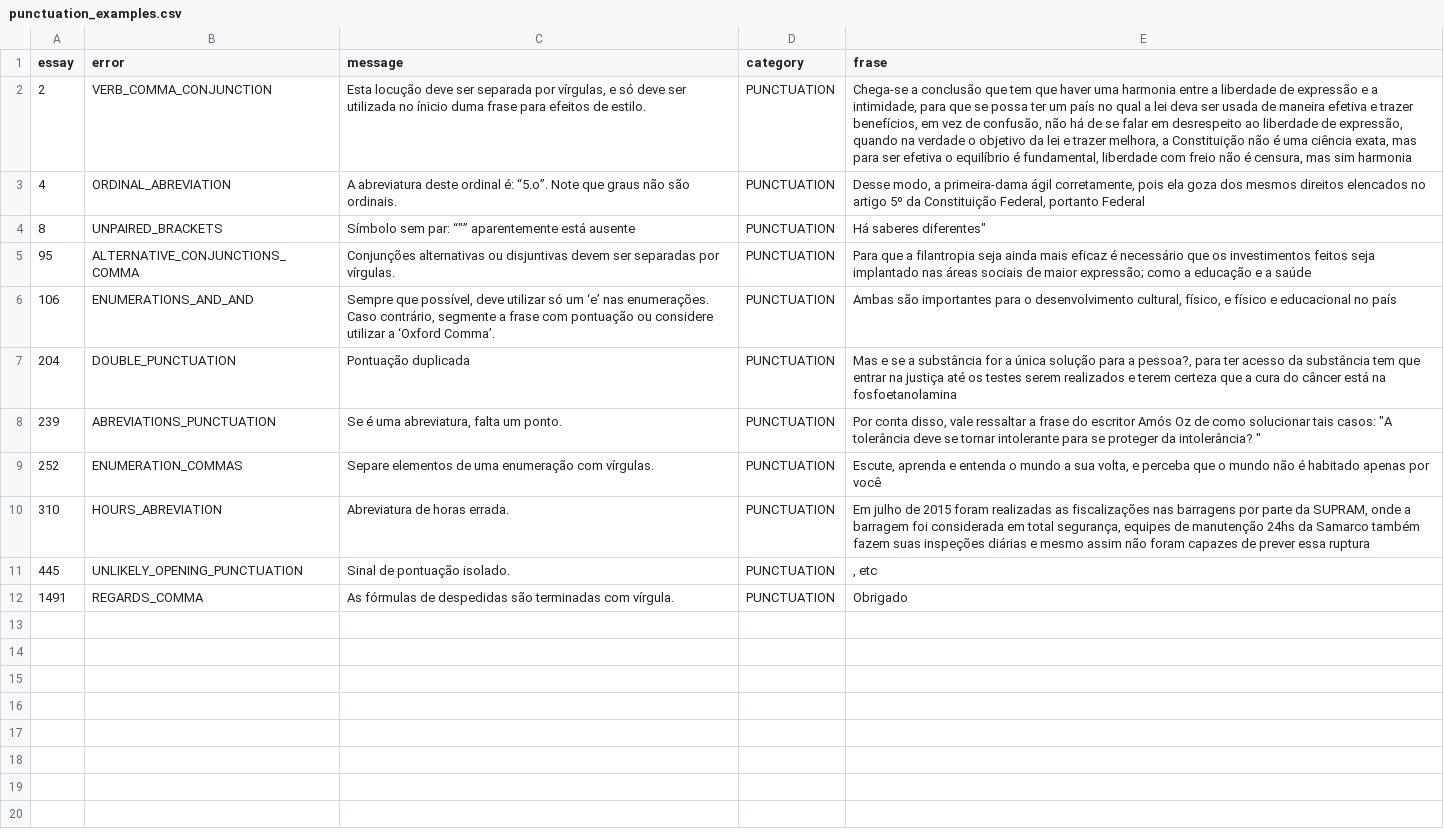
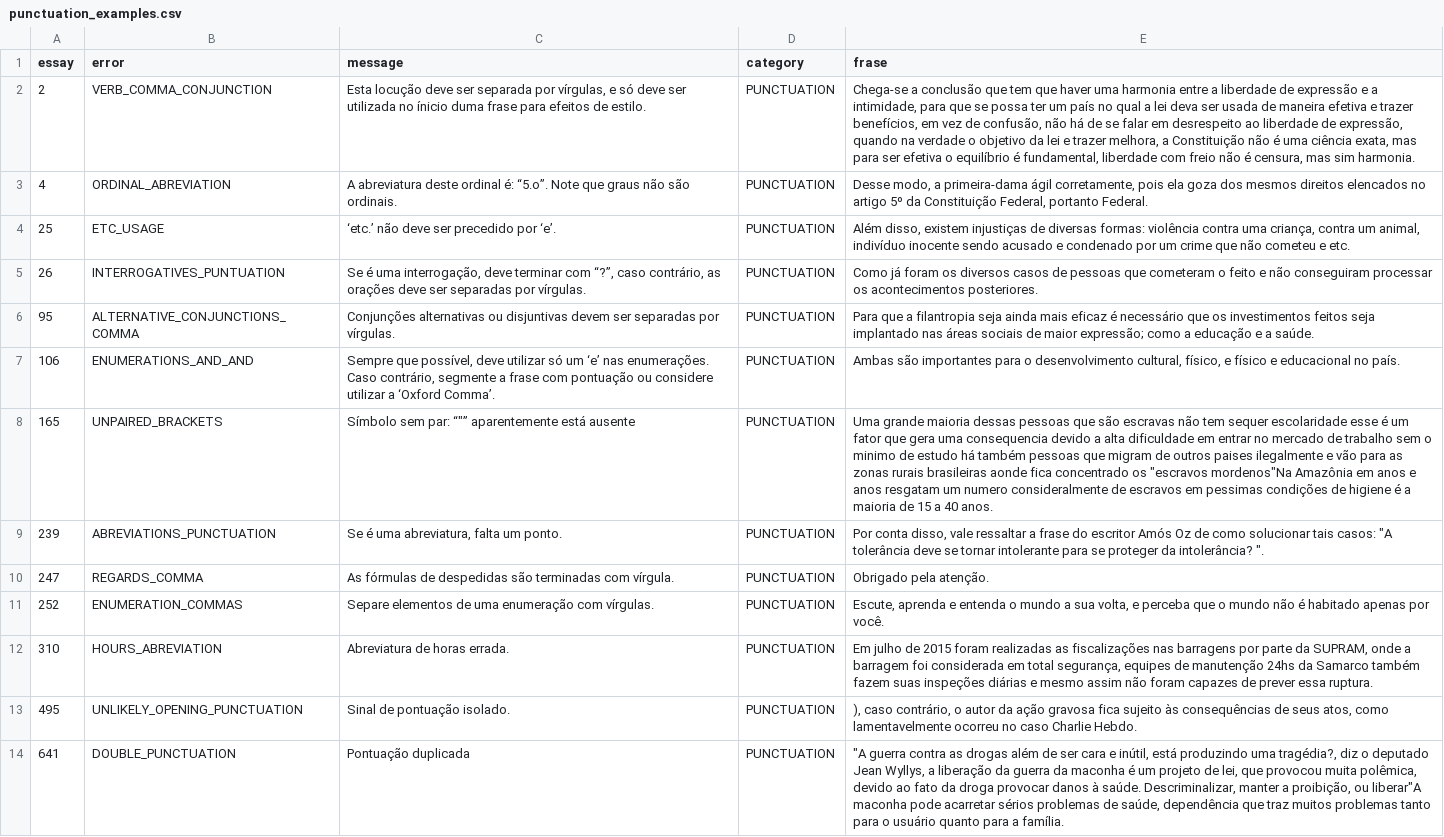
Before and after one commit to YasminForestti/Correcao-redacoes-ENEM, a CSV file: feature_engineering/examples_after/punctuation_examples.csv, drawn as a sheet; removed rows and columns are numbered as before the commit, all else as after; the diff names each change by its address in the sheet, - before the commit and + after, or states it on an @@ line.

```diff
--- a/feature_engineering/examples_after/punctuation_examples.csv
+++ b/feature_engineering/examples_after/punctuation_examples.csv
-E2 (frase): …mas sim harmonia
+E2 (frase): …mas sim harmonia.
-E3 (frase): …Federal, portanto Federal
+E3 (frase): …Federal, portanto Federal.
-row 4: 8 | UNPAIRED_BRACKETS | Símbolo sem par: “"” aparentemente está ausente | PUNCTUATION | Há saberes diferentes"
+row 4: 25 | ETC_USAGE | ‘etc.’ não deve ser precedido por ‘e’. | PUNCTUATION | Além disso, existem injustiças de diversas formas: violência contra uma criança, contra um animal, indivíduo inocente sendo acusado e condenado por um crime que não cometeu e etc.
+row 5: 26 | INTERROGATIVES_PUNTUATION | Se é uma interrogação, deve terminar com “?”, caso contrário, as orações deve ser separadas por vírgulas. | PUNCTUATION | Como já foram os diversos casos de pessoas que cometeram o feito e não conseguiram processar os acontecimentos posteriores.
-E6 (frase): …e a saúde
+E6 (frase): …e a saúde.
-E7 (frase): …educacional no país
+E7 (frase): …educacional no país.
-row 7: 204 | DOUBLE_PUNCTUATION | Pontuação duplicada | PUNCTUATION | Mas e se a substância for a única solução para a pessoa?, para ter acesso da substância tem que entrar na justiça até os testes serem realizados e terem certeza que a cura do câncer está na fosfoetanolamina
+row 8: 165 | UNPAIRED_BRACKETS | Símbolo sem par: “"” aparentemente está ausente | PUNCTUATION | Uma grande maioria dessas pessoas que são escravas não tem sequer escolaridade esse é um fator que gera uma consequencia devido a alta dificuldade em entrar no mercado de trabalho sem o minimo de estudo há também pessoas que migram de outros paises ilegalmente e vão para as zonas rurais brasileiras aonde fica concentrado os "escravos mordenos"Na Amazônia em anos e anos resgatam um numero consideralmente de escravos em pessimas condições de higiene é a maioria de 15 a 40 anos.
-E9 (frase): …da intolerância? "
+E9 (frase): …da intolerância? ".
+row 10: 247 | REGARDS_COMMA | As fórmulas de despedidas são terminadas com vírgula. | PUNCTUATION | Obrigado pela atenção.
-E11 (frase): …apenas por você
+E11 (frase): …apenas por você.
-E12 (frase): …prever essa ruptura
+E12 (frase): …prever essa ruptura.
-A13 (essay): 445
+A13 (essay): 495
-E13 (frase): , etc
+E13 (frase): ), caso contrário, o autor da ação gravosa fica sujeito às consequências de seus atos, como lamentavelmente ocorreu no caso Charlie Hebdo.
-row 12: 1491 | REGARDS_COMMA | As fórmulas de despedidas são terminadas com vírgula. | PUNCTUATION | Obrigado
+row 14: 641 | DOUBLE_PUNCTUATION | Pontuação duplicada | PUNCTUATION | "A guerra contra as drogas além de ser cara e inútil, está produzindo uma tragédia?, diz o deputado Jean Wyllys, a liberação da guerra da maconha é um projeto de lei, que provocou muita polêmica, devido ao fato da droga provocar danos à saúde. Descriminalizar, manter a proibição, ou liberar"A maconha pode acarretar sérios problemas de saúde, dependência que traz muitos problemas tanto para o usuário quanto para a família.
```
Also changed, not shown: feature_engineering/examples_after/grammar_examples.csv, feature_engineering/examples_before/confused_words_examples.csv, 49 other files.
